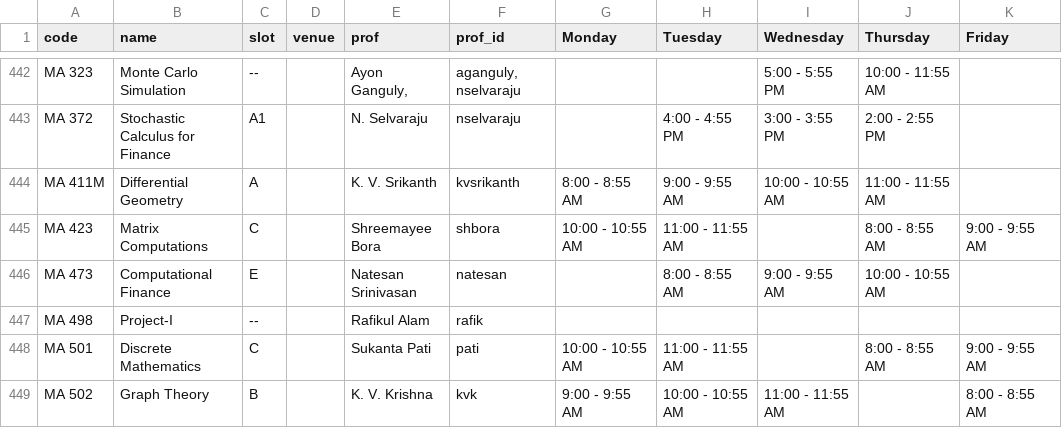
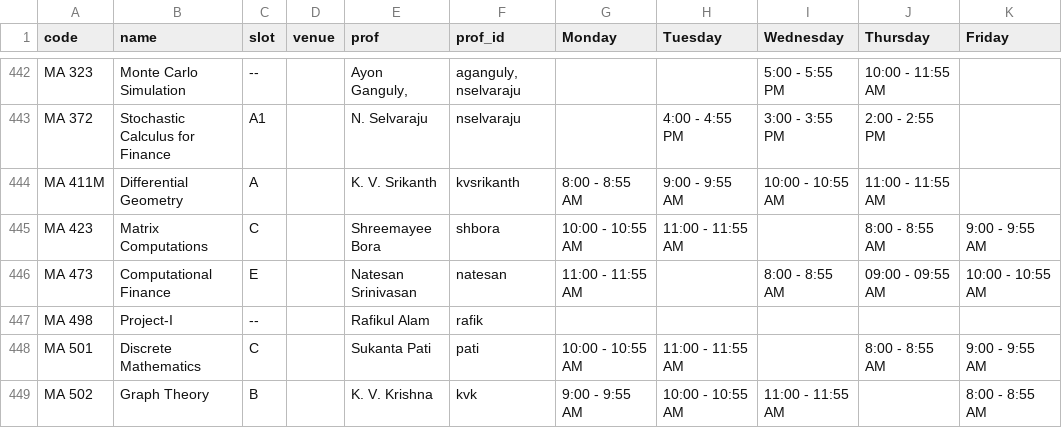
Before and after one commit to swciitg/smart-timetable, a CSV file: data/courses_csv.csv, drawn as a sheet; only a part is shown, gaps mark what is left out.

Commit message:
Updated MA473
Updated MA473 class slot times to D instead of E, exam slot is still E.

```diff
--- a/data/courses_csv.csv
+++ b/data/courses_csv.csv
@@ -445,3 +445,3 @@ MA 411M,Differential Geometry,A,,K. V. Srikanth,kvsrikanth,8:00 - 8:55 AM,9:00 -
 MA 423,Matrix Computations,C,,Shreemayee Bora,shbora,10:00 - 10:55 AM,11:00 - 11:55 AM,,8:00 - 8:55 AM,9:00 - 9:55 AM
-MA 473,Computational Finance,E,,Natesan Srinivasan,natesan,,8:00 - 8:55 AM,9:00 - 9:55 AM,10:00 - 10:55 AM,
+MA 473,Computational Finance,E,,Natesan Srinivasan,natesan,11:00 - 11:55 AM,,8:00 - 8:55 AM,09:00 - 09:55 AM,10:00 - 10:55 AM
 MA 498,Project-I,--,,Rafikul Alam,rafik,,,,,
```
